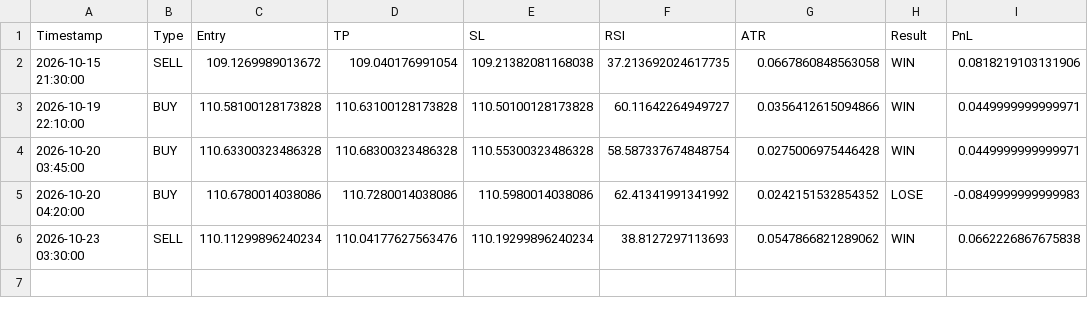
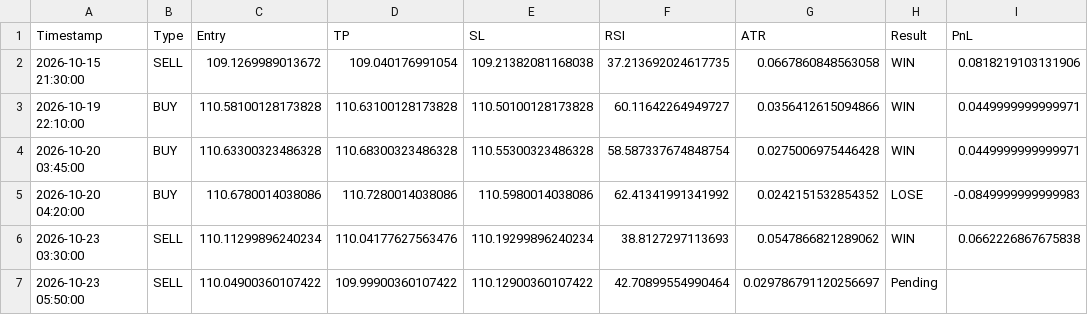
Before and after one commit to mark-dylan-dady/fx-signal-bot, a CSV file: signals_history_AUDJPY.csv, drawn as a sheet; the diff names each change by its address in the sheet, - before the commit and + after, or states it on an @@ line.

```diff
--- a/signals_history_AUDJPY.csv
+++ b/signals_history_AUDJPY.csv
+row 7: 2026-10-23 05:50:00 | SELL | 110.04900360107422 | 109.99900360107422 | 110.12900360107422 | 42.70899554990464 | 0.029786791120256697 | Pending
```
